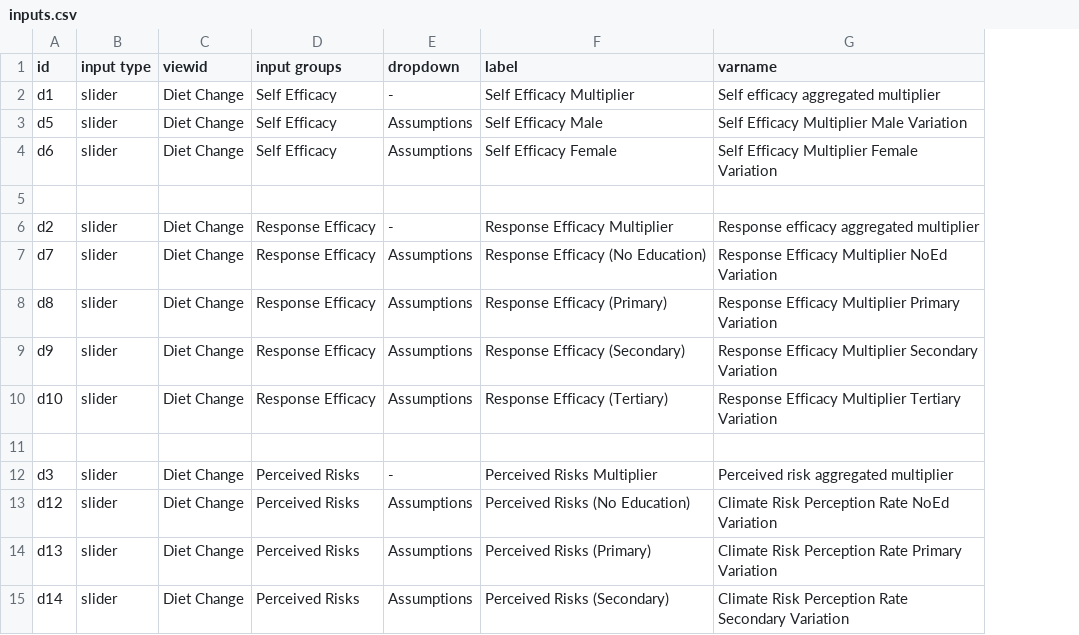
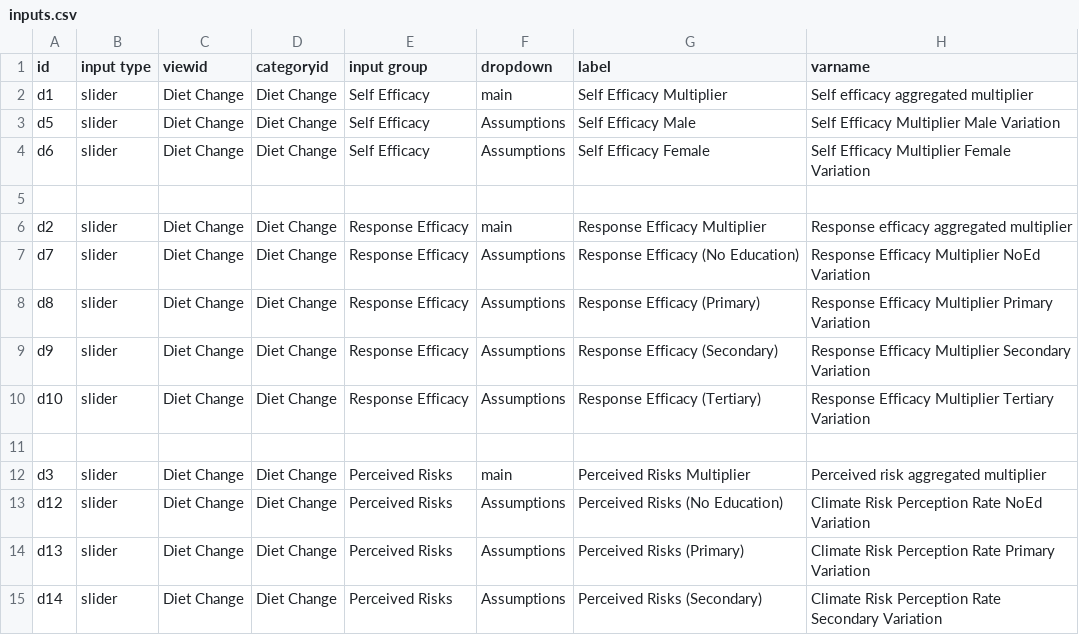
Before and after one commit to ntantaroudas/choice-web, a CSV file: config/inputs.csv, drawn as a sheet; only a part is shown; addresses are those after the commit; the diff covers the shown part only; the diff names each change by its address in the sheet, - before the commit and + after, or states it on an @@ line.

```diff
--- a/config/inputs.csv
+++ b/config/inputs.csv
+column D (categoryid), rows 2-15: Diet Change | Diet Change | Diet Change |  | Diet Change | Diet Change | Diet Change | Diet Change | Diet Change |  | Diet Change | Diet Change | Diet Change | Diet Change
-E1: input groups
+E1: input group
-F2 (dropdown): -
+F2 (dropdown): main
-F6 (dropdown): -
+F6 (dropdown): main
-F12 (dropdown): -
+F12 (dropdown): main
```
Also changed, not shown: 14 edited cells elsewhere in this file, config/graphs.csv, 5 other files.
